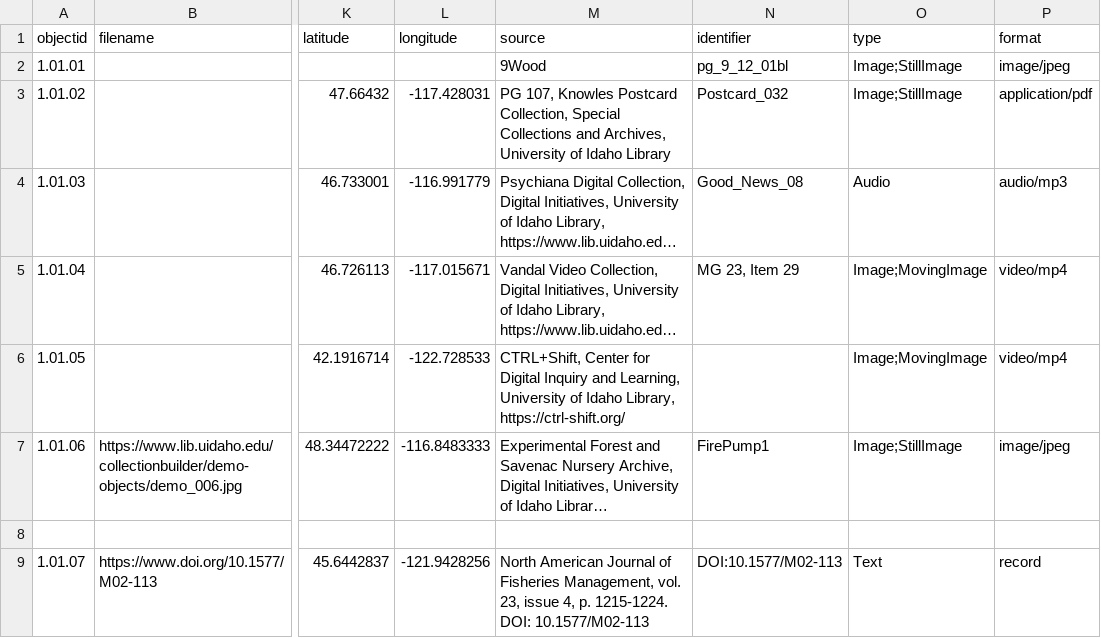
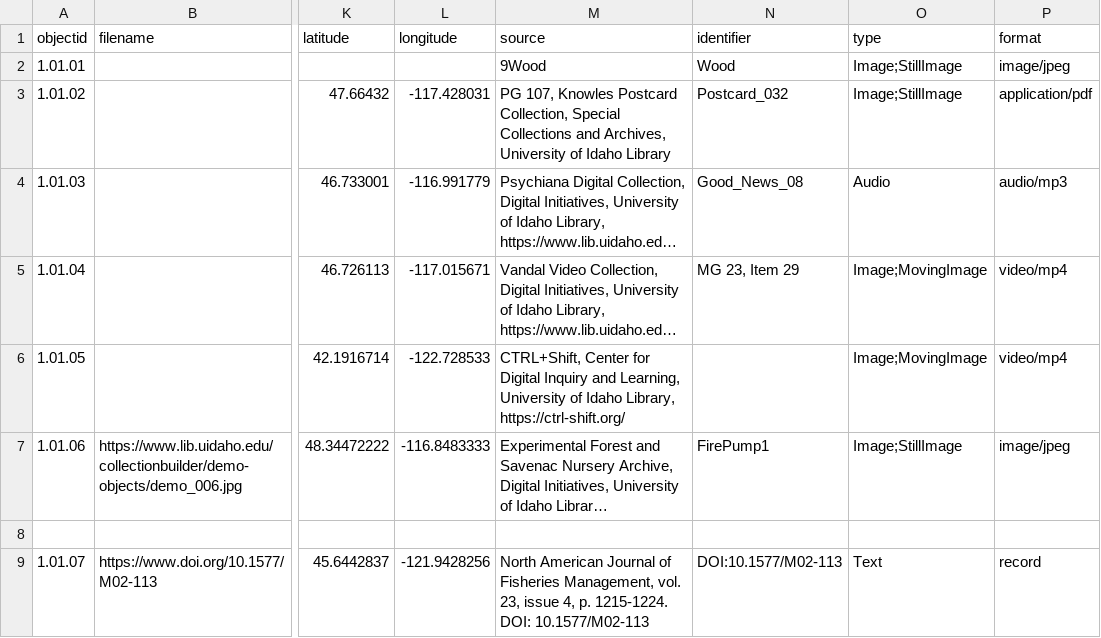
Before and after one commit to envd-ucb/dem, a CSV file: _data/demo-metadata.csv, drawn as a sheet; only a part is shown, gaps mark what is left out; long unchanged cells end in …; the diff names each change by its address in the sheet, - before the commit and + after, or states it on an @@ line.

Commit message:
Update demo-metadata.csv
changed L2 C[id]

```diff
--- a/_data/demo-metadata.csv
+++ b/_data/demo-metadata.csv
-N2 (identifier): pg_9_12_01bl
+N2 (identifier): Wood
```
